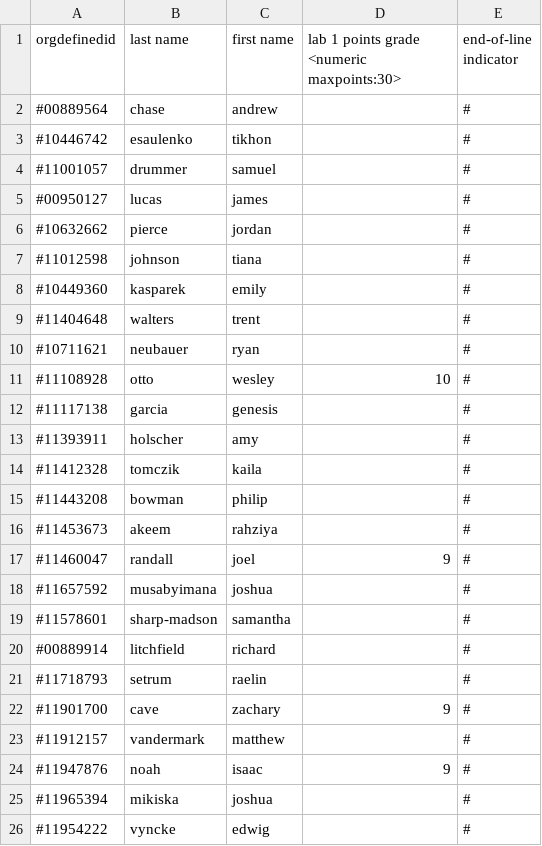
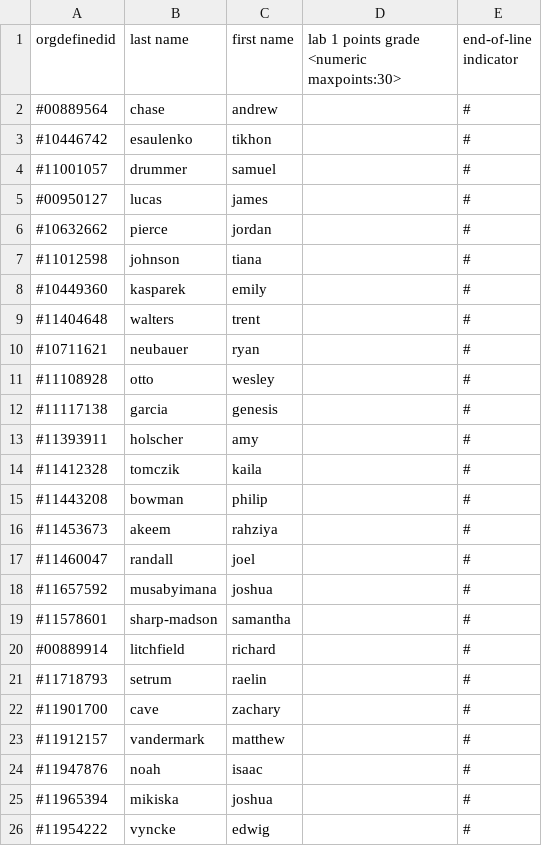
Before and after one commit to danielrasmuson/Math130_Automated, a CSV file: Examples/completeTest/gradesImportTest.csv, drawn as a sheet.

Commit message:
Improved Features for viewing and sending grade.

```diff
--- a/Examples/completeTest/gradesImportTest.csv
+++ b/Examples/completeTest/gradesImportTest.csv
@@ -10,3 +10,3 @@ orgdefinedid,last name,first name,lab 1 points grade <numeric maxpoints:30>,end-
 #10711621,neubauer,ryan,,#
-#11108928,otto,wesley,10,#
+#11108928,otto,wesley,,#
 #11117138,garcia,genesis,,#
@@ -16,3 +16,3 @@ orgdefinedid,last name,first name,lab 1 points grade <numeric maxpoints:30>,end-
 #11453673,akeem,rahziya,,#
-#11460047,randall,joel,9,#
+#11460047,randall,joel,,#
 #11657592,musabyimana,joshua,,#
@@ -21,5 +21,5 @@ orgdefinedid,last name,first name,lab 1 points grade <numeric maxpoints:30>,end-
 #11718793,setrum,raelin,,#
-#11901700,cave,zachary,9,#
+#11901700,cave,zachary,,#
 #11912157,vandermark,matthew,,#
-#11947876,noah,isaac,9,#
+#11947876,noah,isaac,,#
 #11965394,mikiska,joshua,,#
```
Also changed, not shown: 2 other files.
